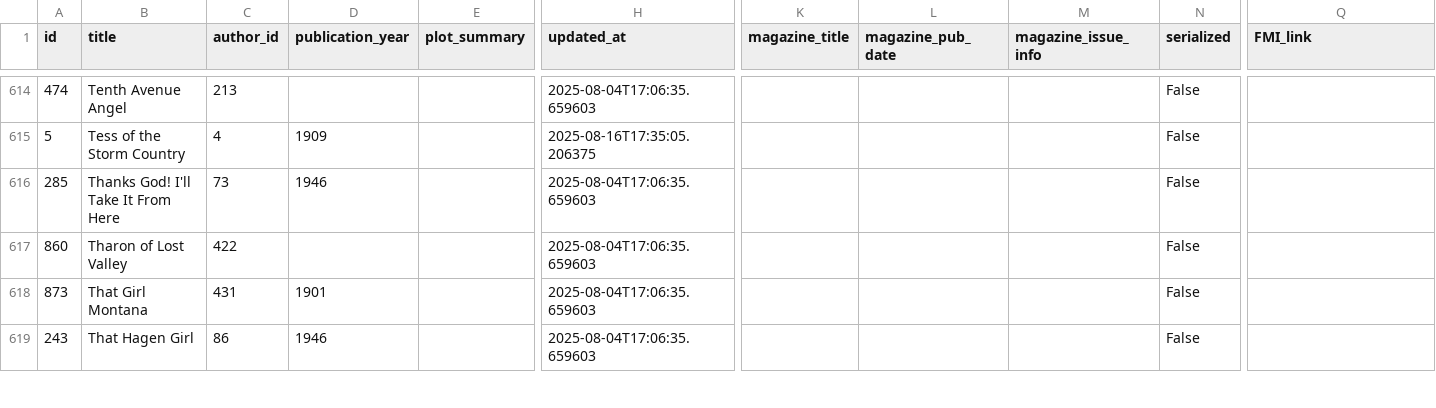
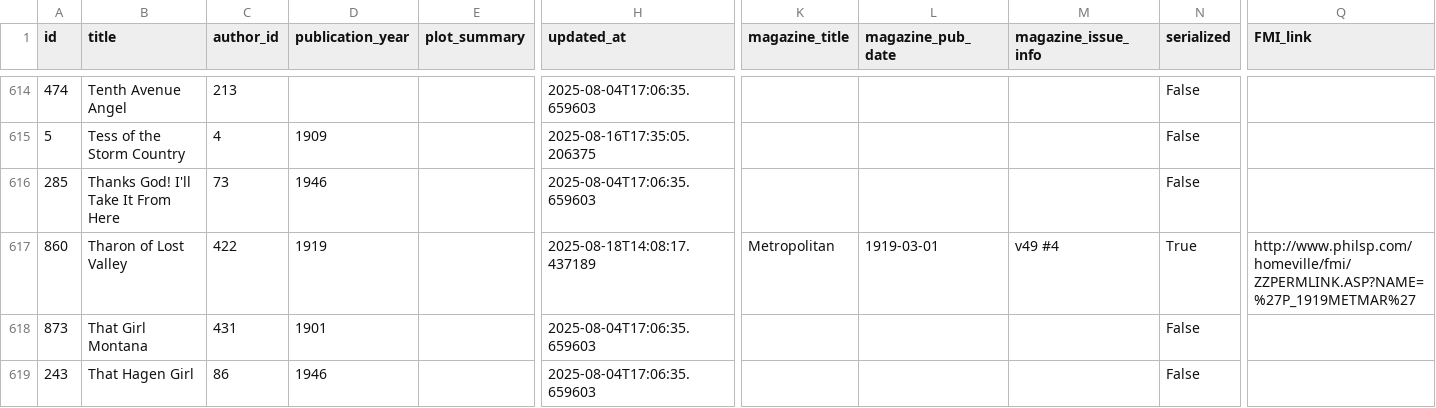
Before and after one commit to nonmodernist/her-hollywood-story, a CSV file: _backend/source-data/current/source_works_rows.csv, drawn as a sheet; only a part is shown, gaps mark what is left out; the diff covers the shown part only; the diff names each change by its address in the sheet, - before the commit and + after, or states it on an @@ line.

Commit message:
rebuild data

```diff
--- a/_backend/source-data/current/source_works_rows.csv
+++ b/_backend/source-data/current/source_works_rows.csv
-D617 (publication_year): (empty)
+D617 (publication_year): 1919
-H617 (updated_at): 2025-08-04T17:06:35.659603
+H617 (updated_at): 2025-08-18T14:08:17.437189
-K617 (magazine_title): (empty)
+K617 (magazine_title): Metropolitan
-L617 (magazine_pub_date): (empty)
+L617 (magazine_pub_date): 1919-03-01
-M617 (magazine_issue_info): (empty)
+M617 (magazine_issue_info): v49 #4
-N617 (serialized): False
+N617 (serialized): True
-Q617 (FMI_link): (empty)
+Q617 (FMI_link): http://www.philsp.com/homeville/fmi/ZZPERMLINK.ASP?NAME=%27P_1919METMAR%27
```
Also changed, not shown: 1 moved row and 30 edited cells elsewhere in this file, 27 other files.
